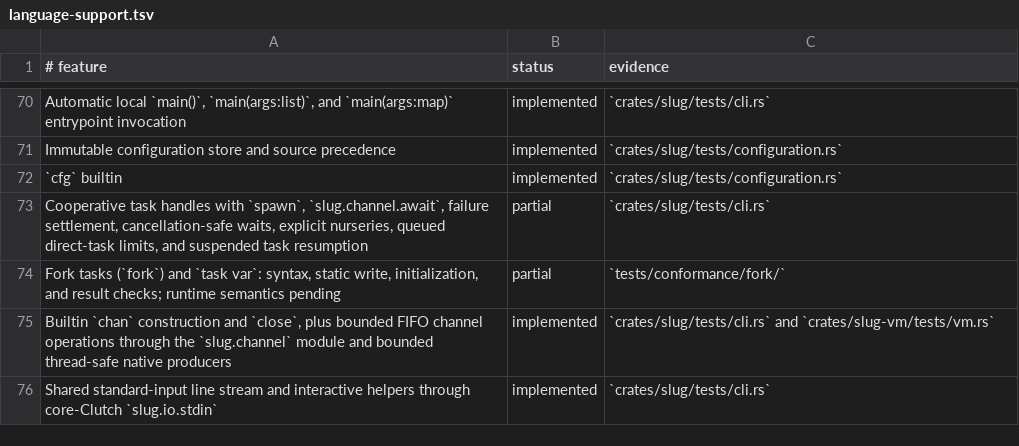
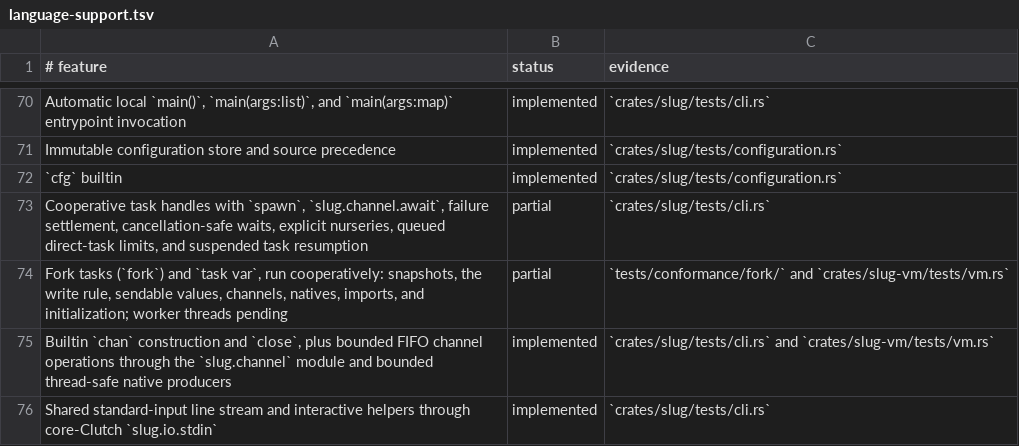
Before and after one commit to babyman/slug-rs, a TSV file: docs/language-support.tsv, drawn as a sheet; only a part is shown, gaps mark what is left out.

Commit message:
feat(fork): forks run cooperatively with snapshots, task vars, and sendable checks

```diff
--- a/docs/language-support.tsv
+++ b/docs/language-support.tsv
@@ -73,3 +73,3 @@ Immutable configuration store and source precedence|implemented|`crates/slug/tes
 Cooperative task handles with `spawn`, `slug.channel.await`, failure settlement, cancellation-safe waits, explicit nurseries, queued direct-task limits, and suspended task resumption|partial|`crates/slug/tests/cli.rs`
-Fork tasks (`fork`) and `task var`: syntax, static write, initialization, and result checks; runtime semantics pending|partial|`tests/conformance/fork/`
+Fork tasks (`fork`) and `task var`, run cooperatively: snapshots, the write rule, sendable values, channels, natives, imports, and initialization; worker threads pending|partial|`tests/conformance/fork/` and `crates/slug-vm/tests/vm.rs`
 Builtin `chan` construction and `close`, plus bounded FIFO channel operations through the `slug.channel` module and bounded thread-safe native producers|implemented|`crates/slug/tests/cli.rs` and `crates/slug-vm/tests/vm.rs`
```
Also changed, not shown: 55 other files.
